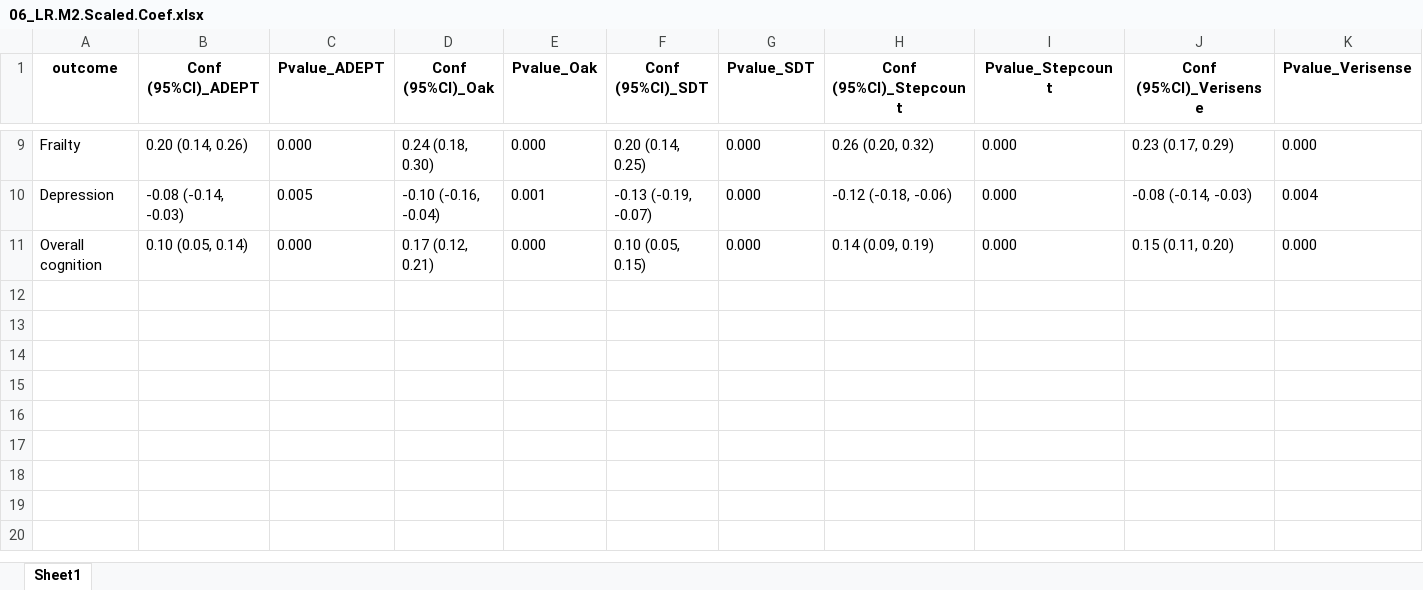
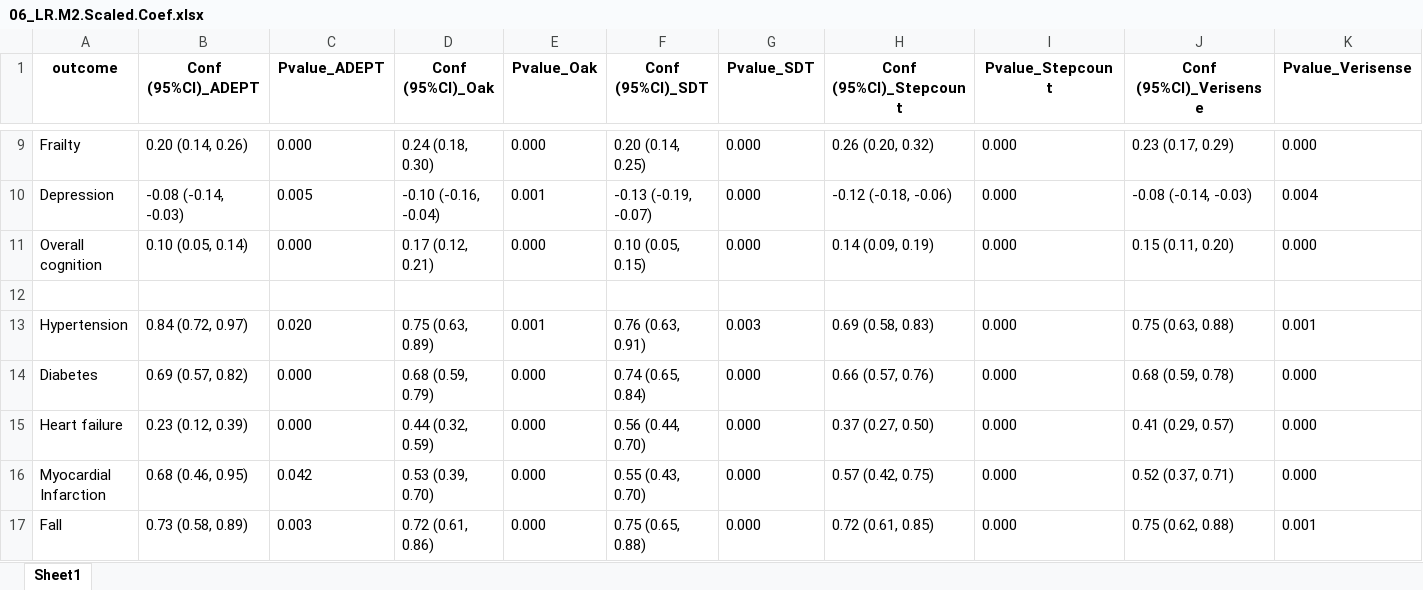
Before and after one commit to SNGao/ARIC_Step, an Excel workbook: results/06_LR.M2.Scaled.Coef.xlsx, sheet Sheet1, drawn as a sheet; only a part is shown, gaps mark what is left out; values as stored, in another font and other column widths than the file's, no borders; the diff names each change by its address in the sheet, - before the commit and + after, or states it on an @@ line.

Commit message:
update results

```diff
--- a/results/06_LR.M2.Scaled.Coef.xlsx (sheet Sheet1)
+++ b/results/06_LR.M2.Scaled.Coef.xlsx (sheet Sheet1)
+row 12: (empty)
+row 13: Hypertension | 0.84 (0.72, 0.97) | 0.020 | 0.75 (0.63, 0.89) | 0.001 | 0.76 (0.63, 0.91) | 0.003 | 0.69 (0.58, 0.83) | 0.000 | 0.75 (0.63, 0.88) | 0.001
+row 14: Diabetes | 0.69 (0.57, 0.82) | 0.000 | 0.68 (0.59, 0.79) | 0.000 | 0.74 (0.65, 0.84) | 0.000 | 0.66 (0.57, 0.76) | 0.000 | 0.68 (0.59, 0.78) | 0.000
+row 15: Heart failure | 0.23 (0.12, 0.39) | 0.000 | 0.44 (0.32, 0.59) | 0.000 | 0.56 (0.44, 0.70) | 0.000 | 0.37 (0.27, 0.50) | 0.000 | 0.41 (0.29, 0.57) | 0.000
+row 16: Myocardial Infarction | 0.68 (0.46, 0.95) | 0.042 | 0.53 (0.39, 0.70) | 0.000 | 0.55 (0.43, 0.70) | 0.000 | 0.57 (0.42, 0.75) | 0.000 | 0.52 (0.37, 0.71) | 0.000
+row 17: Fall | 0.73 (0.58, 0.89) | 0.003 | 0.72 (0.61, 0.86) | 0.000 | 0.75 (0.65, 0.88) | 0.000 | 0.72 (0.61, 0.85) | 0.000 | 0.75 (0.62, 0.88) | 0.001
```
Also changed, not shown: results/01_Distribution.xlsx, results/05_GroupBy_Conefficients.xlsx, 40 other files.
